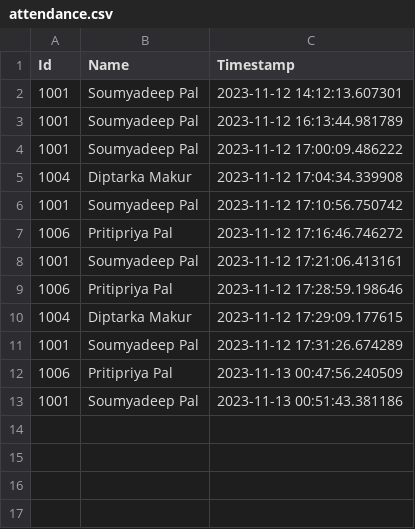
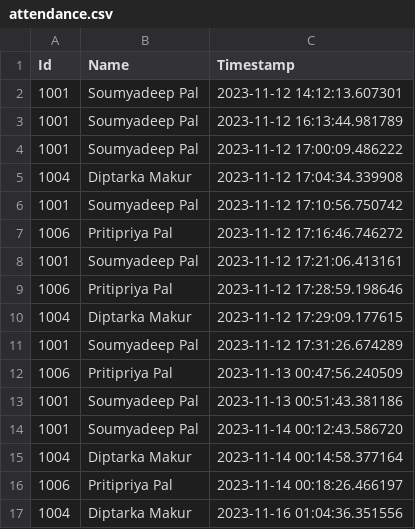
Before and after one commit to soumyadeep2002ss/Attendance-Taking-System, a CSV file: backend/attendance.csv, drawn as a sheet; the diff names each change by its address in the sheet, - before the commit and + after, or states it on an @@ line.

```diff
--- a/backend/attendance.csv
+++ b/backend/attendance.csv
+row 14: 1001 | Soumyadeep Pal | 2023-11-14 00:12:43.586720
+row 15: 1004 | Diptarka Makur | 2023-11-14 00:14:58.377164
+row 16: 1006 | Pritipriya Pal | 2023-11-14 00:18:26.466197
+row 17: 1004 | Diptarka Makur | 2023-11-16 01:04:36.351556
```
Also changed, not shown: 1 other file.
